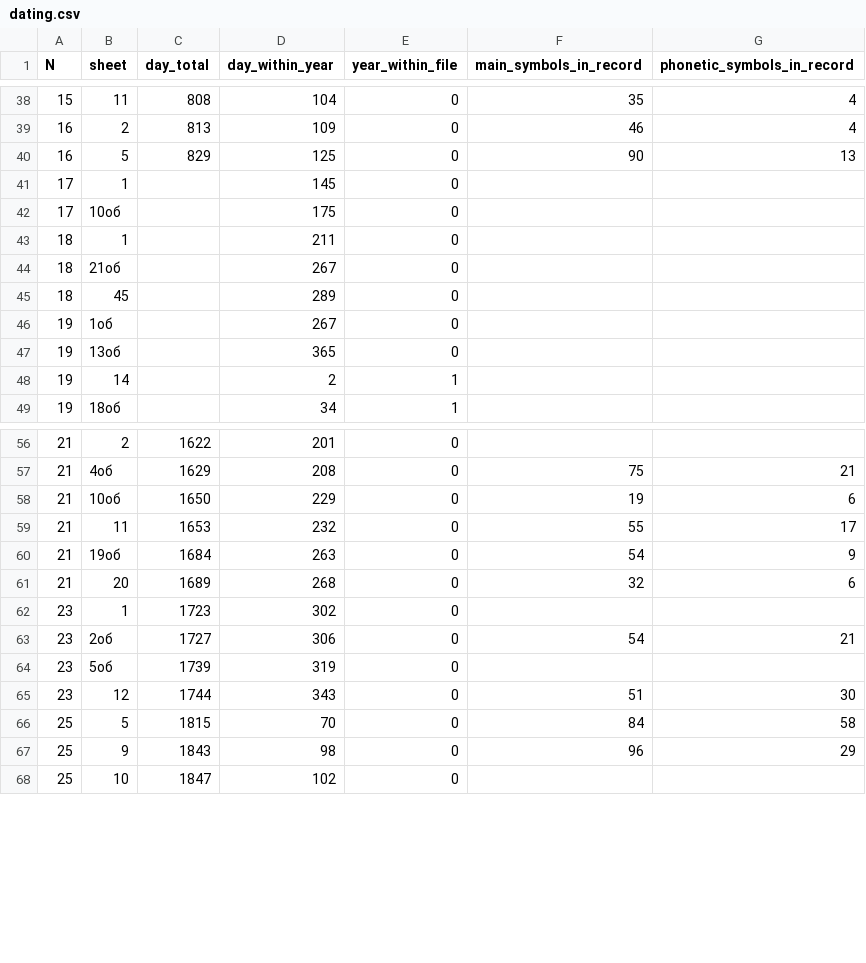
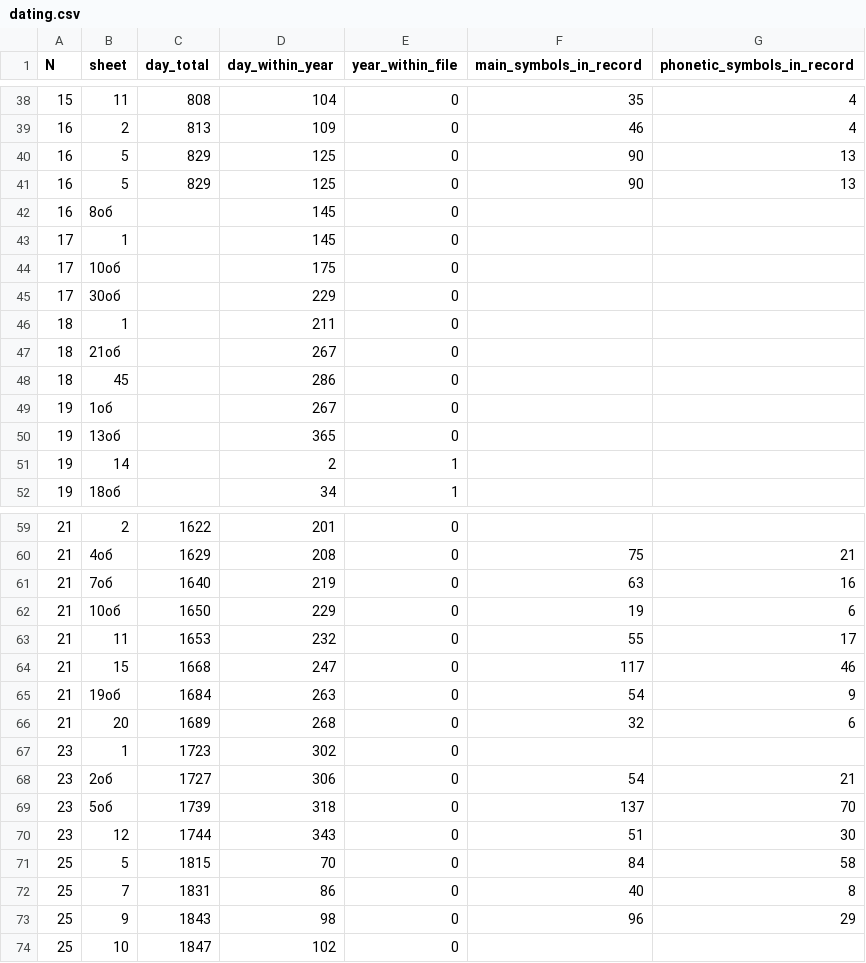
Before and after one commit to jemmybutton/tenevil, a CSV file: stats/dating.csv, drawn as a sheet; only a part is shown, gaps mark what is left out.

```diff
--- a/stats/dating.csv
+++ b/stats/dating.csv
@@ -40,7 +40,10 @@ N,sheet,day_total,day_within_year,year_within_file,main_symbols_in_record,phonet
 16,5,829,125,0,90,13
+16,5,829,125,0,90,13
+16,8об,,145,0,,
 17,1,,145,0,,
 17,10об,,175,0,,
+17,30об,,229,0,,
 18,1,,211,0,,
 18,21об,,267,0,,
-18,45,,289,0,,
+18,45,,286,0,,
 19,1об,,267,0,,
@@ -57,4 +60,6 @@ N,sheet,day_total,day_within_year,year_within_file,main_symbols_in_record,phonet
 21,4об,1629,208,0,75,21
+21,7об,1640,219,0,63,16
 21,10об,1650,229,0,19,6
 21,11,1653,232,0,55,17
+21,15,1668,247,0,117,46
 21,19об,1684,263,0,54,9
@@ -63,5 +68,6 @@ N,sheet,day_total,day_within_year,year_within_file,main_symbols_in_record,phonet
 23,2об,1727,306,0,54,21
-23,5об,1739,319,0,,
+23,5об,1739,318,0,137,70
 23,12,1744,343,0,51,30
 25,5,1815,70,0,84,58
+25,7,1831,86,0,40,8
 25,9,1843,98,0,96,29
```
Also changed, not shown: stats/file_properties.csv.
